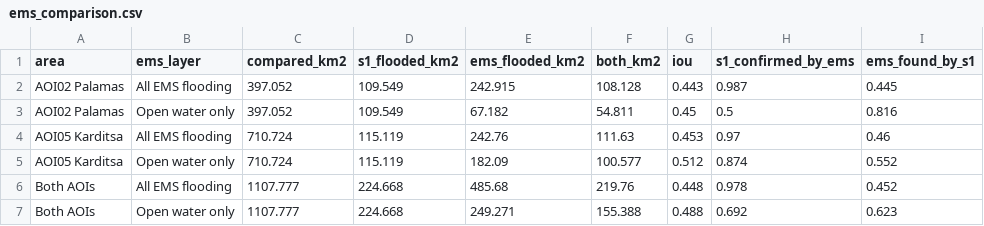
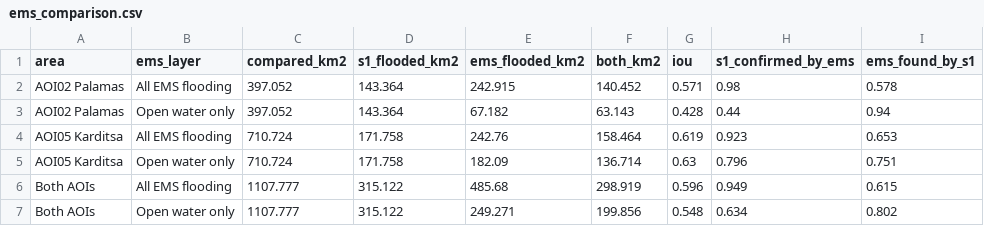
Before and after one commit to netanel35001-lab/thessaly-flood-mapping, a CSV file: outputs/ems_comparison.csv, drawn as a sheet.

```diff
--- a/outputs/ems_comparison.csv
+++ b/outputs/ems_comparison.csv
@@ -1,7 +1,7 @@
 area,ems_layer,compared_km2,s1_flooded_km2,ems_flooded_km2,both_km2,iou,s1_confirmed_by_ems,ems_found_by_s1
-AOI02 Palamas,All EMS flooding,397.052,109.549,242.915,108.128,0.443,0.987,0.445
-AOI02 Palamas,Open water only,397.052,109.549,67.182,54.811,0.45,0.5,0.816
-AOI05 Karditsa,All EMS flooding,710.724,115.119,242.76,111.63,0.453,0.97,0.46
-AOI05 Karditsa,Open water only,710.724,115.119,182.09,100.577,0.512,0.874,0.552
-Both AOIs,All EMS flooding,1107.777,224.668,485.68,219.76,0.448,0.978,0.452
-Both AOIs,Open water only,1107.777,224.668,249.271,155.388,0.488,0.692,0.623
+AOI02 Palamas,All EMS flooding,397.052,143.364,242.915,140.452,0.571,0.98,0.578
+AOI02 Palamas,Open water only,397.052,143.364,67.182,63.143,0.428,0.44,0.94
+AOI05 Karditsa,All EMS flooding,710.724,171.758,242.76,158.464,0.619,0.923,0.653
+AOI05 Karditsa,Open water only,710.724,171.758,182.09,136.714,0.63,0.796,0.751
+Both AOIs,All EMS flooding,1107.777,315.122,485.68,298.919,0.596,0.949,0.615
+Both AOIs,Open water only,1107.777,315.122,249.271,199.856,0.548,0.634,0.802
```
Also changed, not shown: 10 other files.
